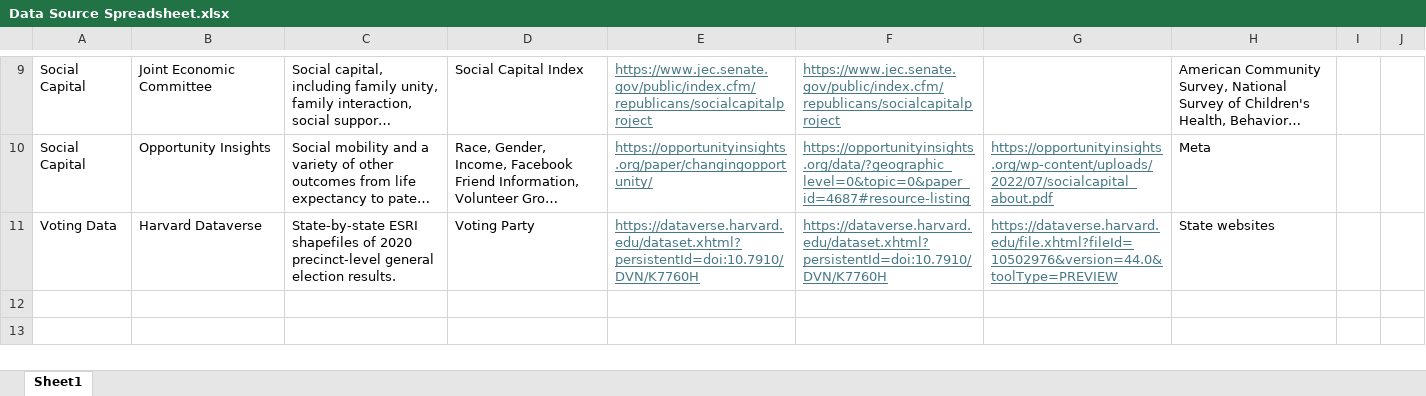
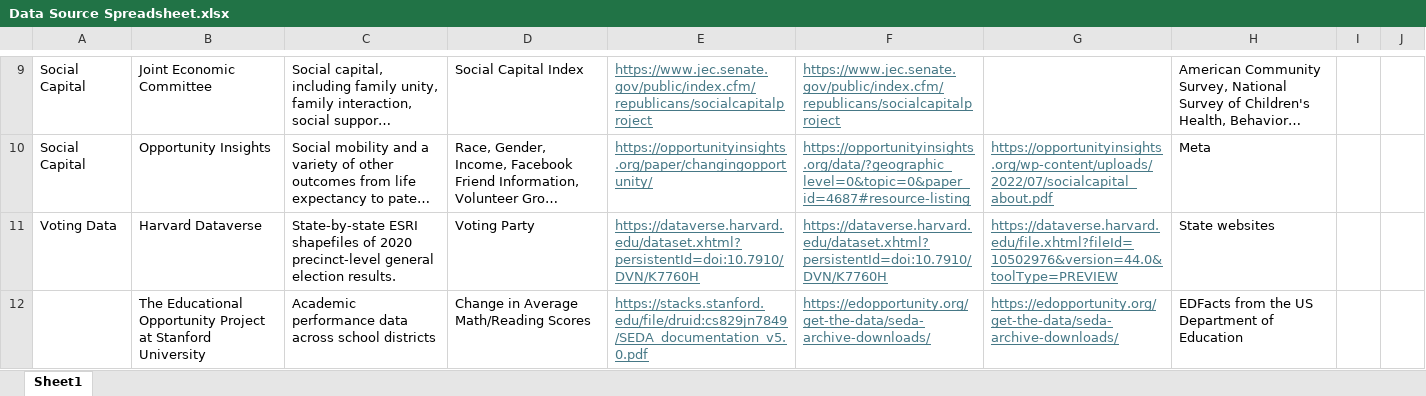
Before and after one commit to Knicey/rstudy-edu, an Excel workbook: Documentation/Data Source Spreadsheet.xlsx, sheet Sheet1, drawn as a sheet; only a part is shown, gaps mark what is left out; long unchanged cells end in …; values as stored, in another font and other column widths than the file's, no borders; the diff names each change by its address in the sheet, - before the commit and + after, or states it on an @@ line.

Commit message:
Updated data spreadsheet

```diff
--- a/Documentation/Data Source Spreadsheet.xlsx (sheet Sheet1)
+++ b/Documentation/Data Source Spreadsheet.xlsx (sheet Sheet1)
+row 12:  | The Educational Opportunity Project at Stanford University | Academic performance data across school districts | Change in Average Math/Reading Scores | https://stacks.stanford.edu/file/druid:cs829jn7849/SEDA_documentation_v5.0.pdf | https://edopportunity.org/get-the-data/seda-archive-downloads/ | https://edopportunity.org/get-the-data/seda-archive-downloads/ | EDFacts from the US Department of Education
```
Also changed, not shown: 1 other file.
